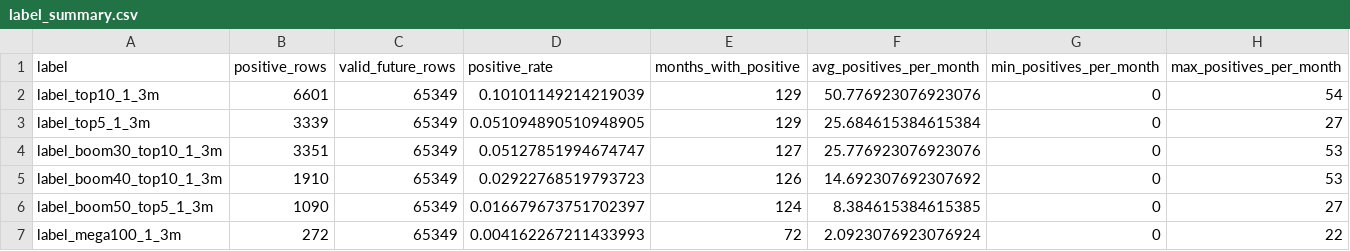
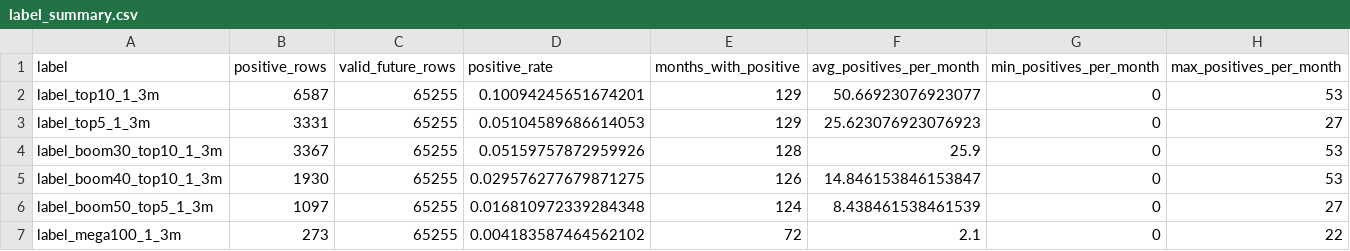
Before and after one commit to James1424/panel_label_construct, a CSV file: outputs/label_summary.csv, drawn as a sheet.

```diff
--- a/outputs/label_summary.csv
+++ b/outputs/label_summary.csv
@@ -1,7 +1,7 @@
 label,positive_rows,valid_future_rows,positive_rate,months_with_positive,avg_positives_per_month,min_positives_per_month,max_positives_per_month
-label_top10_1_3m,6601,65349,0.10101149214219039,129,50.776923076923076,0,54
-label_top5_1_3m,3339,65349,0.051094890510948905,129,25.684615384615384,0,27
-label_boom30_top10_1_3m,3351,65349,0.05127851994674747,127,25.776923076923076,0,53
-label_boom40_top10_1_3m,1910,65349,0.02922768519793723,126,14.692307692307692,0,53
-label_boom50_top5_1_3m,1090,65349,0.016679673751702397,124,8.384615384615385,0,27
-label_mega100_1_3m,272,65349,0.004162267211433993,72,2.0923076923076924,0,22
+label_top10_1_3m,6587,65255,0.10094245651674201,129,50.66923076923077,0,53
+label_top5_1_3m,3331,65255,0.05104589686614053,129,25.623076923076923,0,27
+label_boom30_top10_1_3m,3367,65255,0.05159757872959926,128,25.9,0,53
+label_boom40_top10_1_3m,1930,65255,0.029576277679871275,126,14.846153846153847,0,53
+label_boom50_top5_1_3m,1097,65255,0.016810972339284348,124,8.438461538461539,0,27
+label_mega100_1_3m,273,65255,0.004183587464562102,72,2.1,0,22
```
Also changed, not shown: data/seed_universe.csv, data/seed_universe_sources_long.csv, 8 other files.
